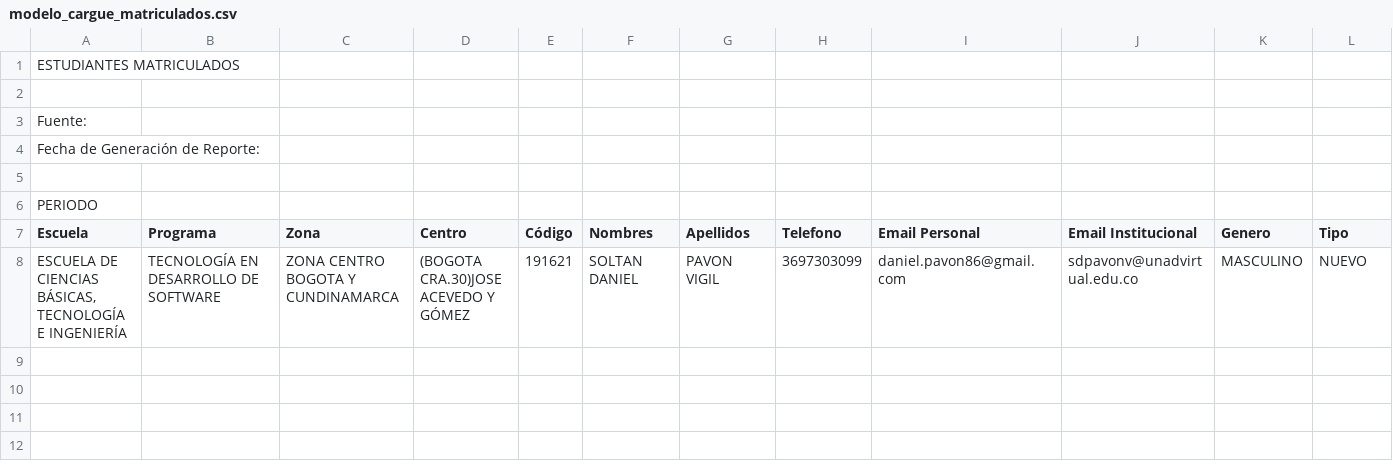
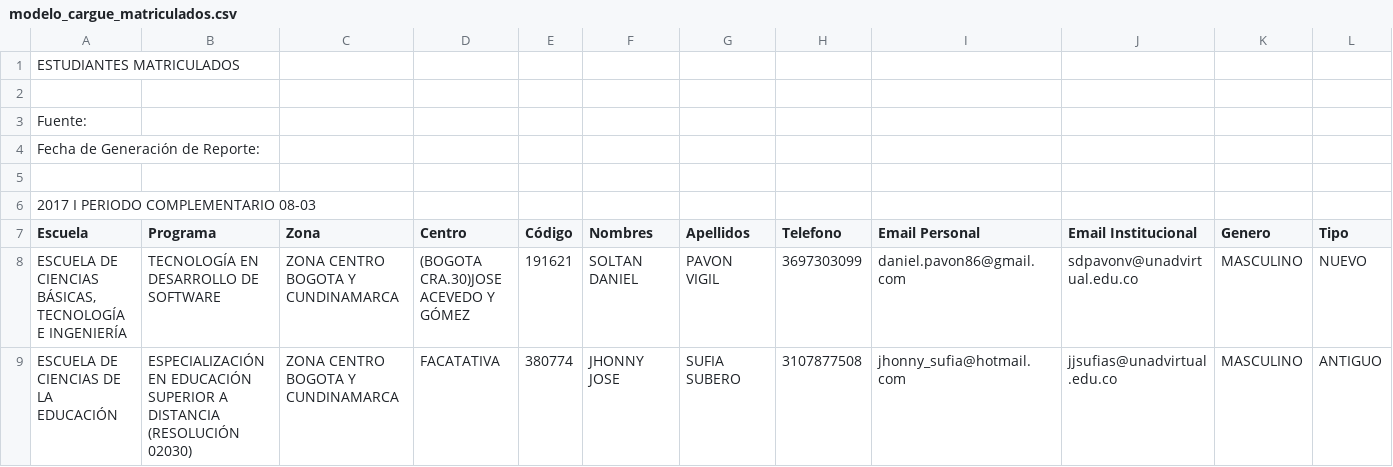
Before and after one commit to VISAE/SIVISAE_PHP5, a CSV file: modelos/modelo_cargue_matriculados.csv, drawn as a sheet; only a part is shown; rows hold the shown columns only; the diff names each change by its address in the sheet, - before the commit and + after, or states it on an @@ line.

Commit message:
Optimización cargue de matriculados

```diff
--- a/modelos/modelo_cargue_matriculados.csv
+++ b/modelos/modelo_cargue_matriculados.csv
-A6 (Escuela): PERIODO
+A6 (Escuela): 2017 I PERIODO COMPLEMENTARIO 08-03
+row 9: ESCUELA DE CIENCIAS DE LA EDUCACIÓN | ESPECIALIZACIÓN EN EDUCACIÓN SUPERIOR A DISTANCIA (RESOLUCIÓN 02030) | ZONA CENTRO BOGOTA Y CUNDINAMARCA | FACATATIVA | 380774 | JHONNY JOSE | SUFIA SUBERO | 3107877508 | jhonny_sufia@hotmail.com | jjsufias@unadvirtual.edu.co | MASCULINO | ANTIGUO
```
Also changed, not shown: 3 other files.
